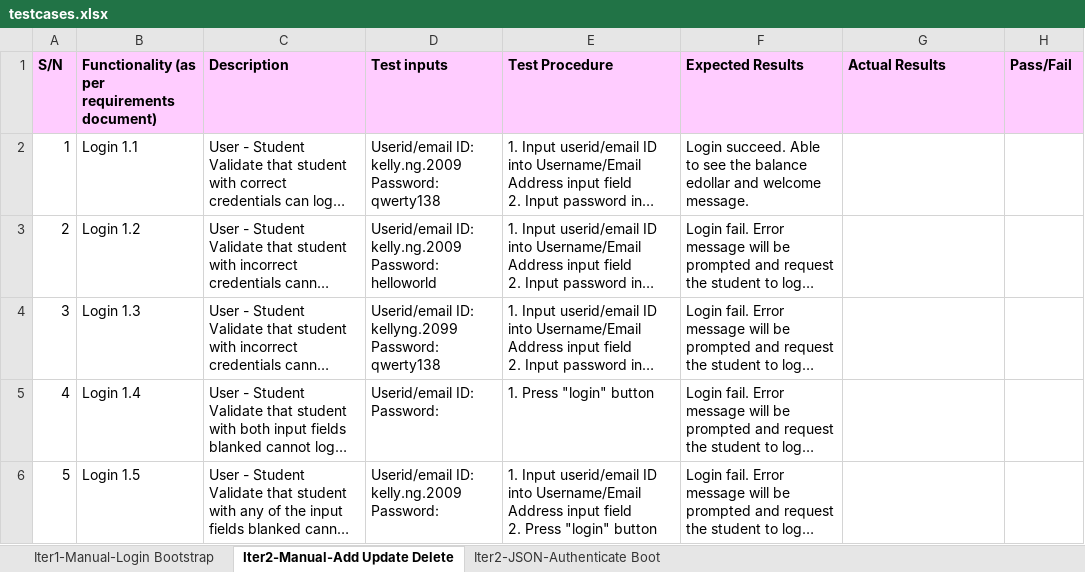
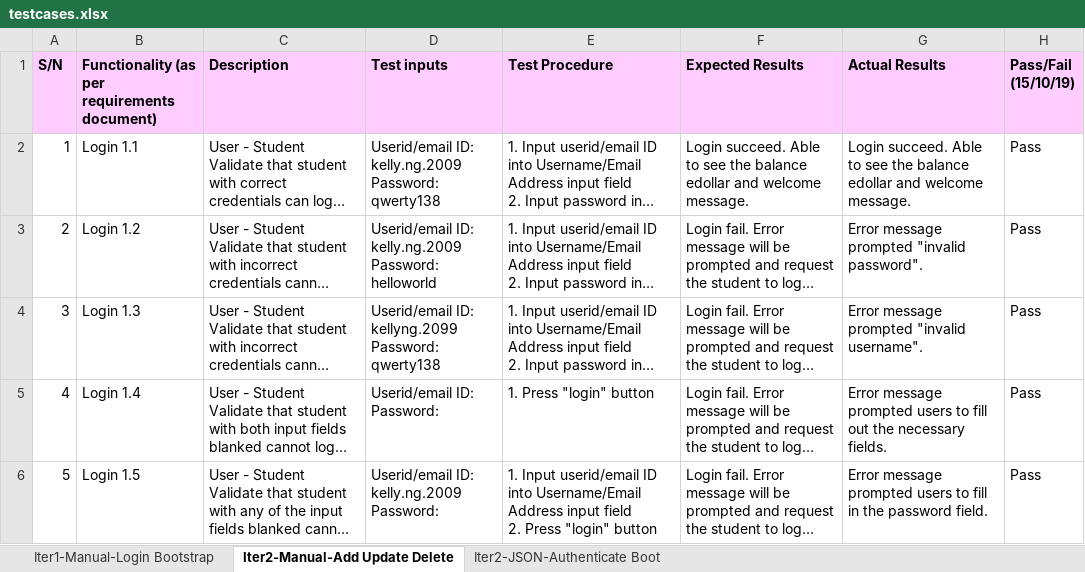
Before and after one commit to xbloh/Online-Course-Bidding-System-, an Excel workbook: testing/testcases.xlsx, sheet Iter2-Manual-Add Update Delete, drawn as a sheet; only a part is shown; long unchanged cells end in …; values as stored, in another font and other column widths than the file's, no borders; ↵ is a line break in a cell; the diff covers the shown part only; the diff names each change by its address in the sheet, - before the commit and + after, or states it on an @@ line.

```diff
--- a/testing/testcases.xlsx (sheet Iter2-Manual-Add Update Delete)
+++ b/testing/testcases.xlsx (sheet Iter2-Manual-Add Update Delete)
-H1: Pass/Fail
+H1: Pass/Fail ↵ (15/10/19)
-G2 (Actual Results): (empty)
+G2 (Actual Results): Login succeed. Able to see the balance edollar and welcome message.
-H2:H6 (Pass/Fail (15/10/19)): (empty)
+H2:H6 (Pass/Fail (15/10/19)): Pass
-G3 (Actual Results): (empty)
+G3 (Actual Results): Error message prompted "invalid password".
-G4 (Actual Results): (empty)
+G4 (Actual Results): Error message prompted "invalid username".
-G5 (Actual Results): (empty)
+G5 (Actual Results): Error message prompted users to fill out the necessary fields.
-G6 (Actual Results): (empty)
+G6 (Actual Results): Error message prompted users to fill in the password field.
```
Also changed, not shown: 32 edited cells and cell formats elsewhere in this sheet.
